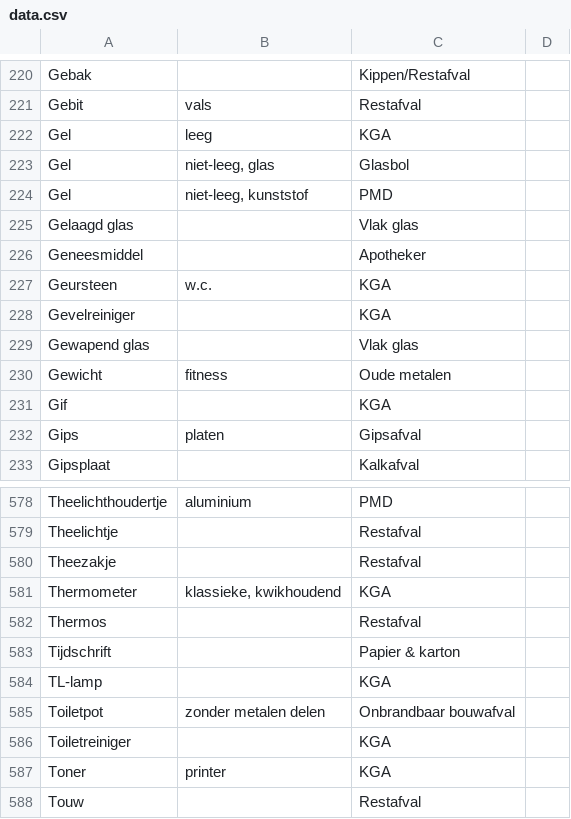
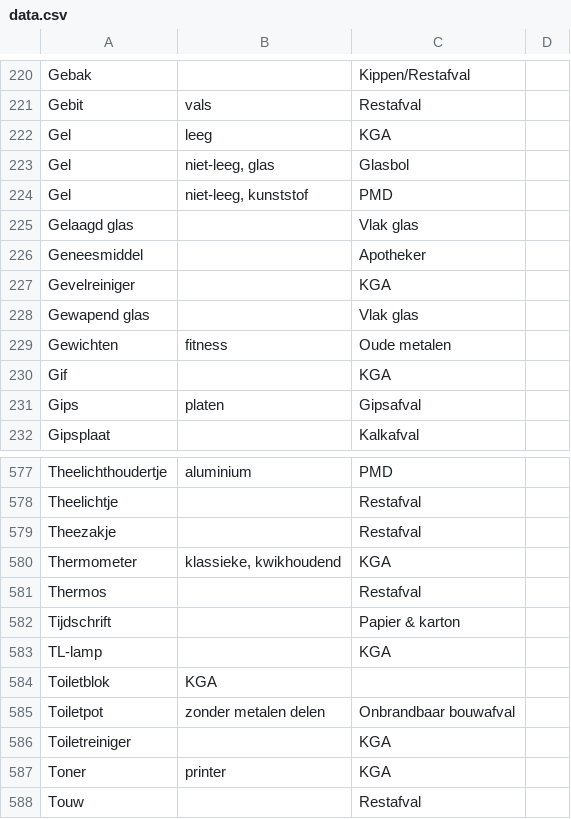
Before and after one commit to hapytex/afvalalfabet, a CSV file: data/data.csv, drawn as a sheet; only a part is shown, gaps mark what is left out.

```diff
--- a/data/data.csv
+++ b/data/data.csv
@@ -226,6 +226,5 @@ Gelaagd glas,,Vlak glas,
 Geneesmiddel,,Apotheker,
-Geursteen,w.c.,KGA,
 Gevelreiniger,,KGA,
 Gewapend glas,,Vlak glas,
-Gewicht,fitness,Oude metalen,
+Gewichten,fitness,Oude metalen,
 Gif,,KGA,
@@ -584,2 +583,3 @@ Tijdschrift,,Papier & karton,
 TL-lamp,,KGA,
+Toiletblok,KGA,,
 Toiletpot,zonder metalen delen,Onbrandbaar bouwafval,
```
Also changed, not shown: data/synonyms.csv.
